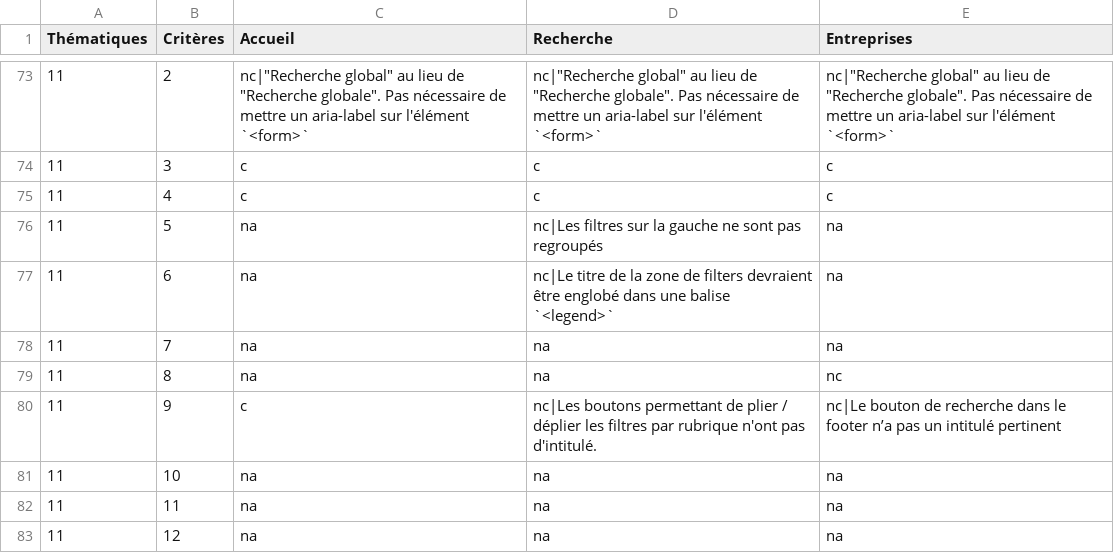
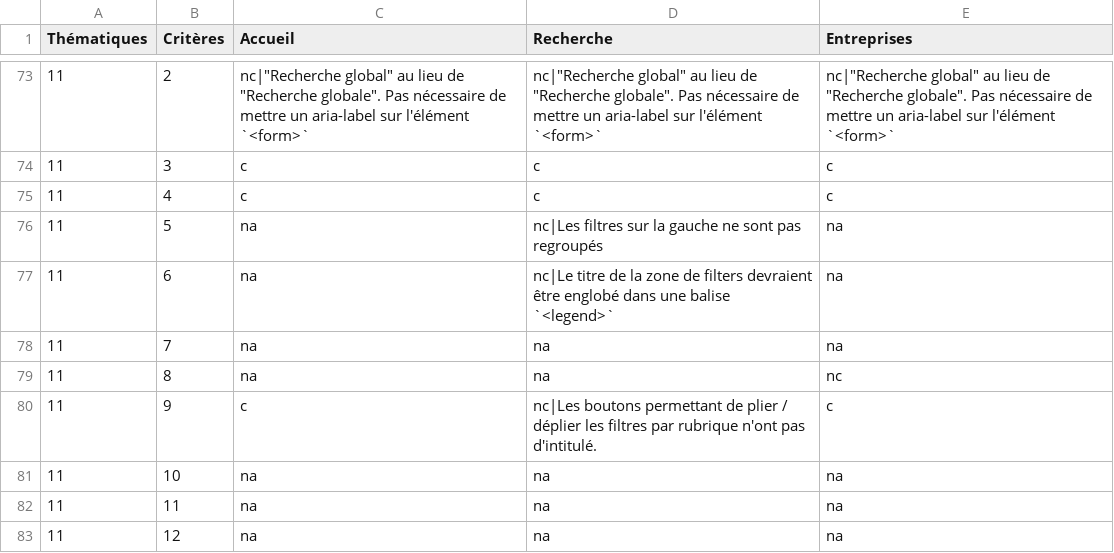
Before and after one commit to DISIC/dsn-audits-inpi, a CSV file: content/audits/accessibility/2021-12-14.csv, drawn as a sheet; only a part is shown, gaps mark what is left out; the diff names each change by its address in the sheet, - before the commit and + after, or states it on an @@ line.

Commit message:
Fix audit

```diff
--- a/content/audits/accessibility/2021-12-14.csv
+++ b/content/audits/accessibility/2021-12-14.csv
-E80 (Entreprises): nc|Le bouton de recherche dans le footer n’a pas un intitulé pertinent
+E80 (Entreprises): c
```
